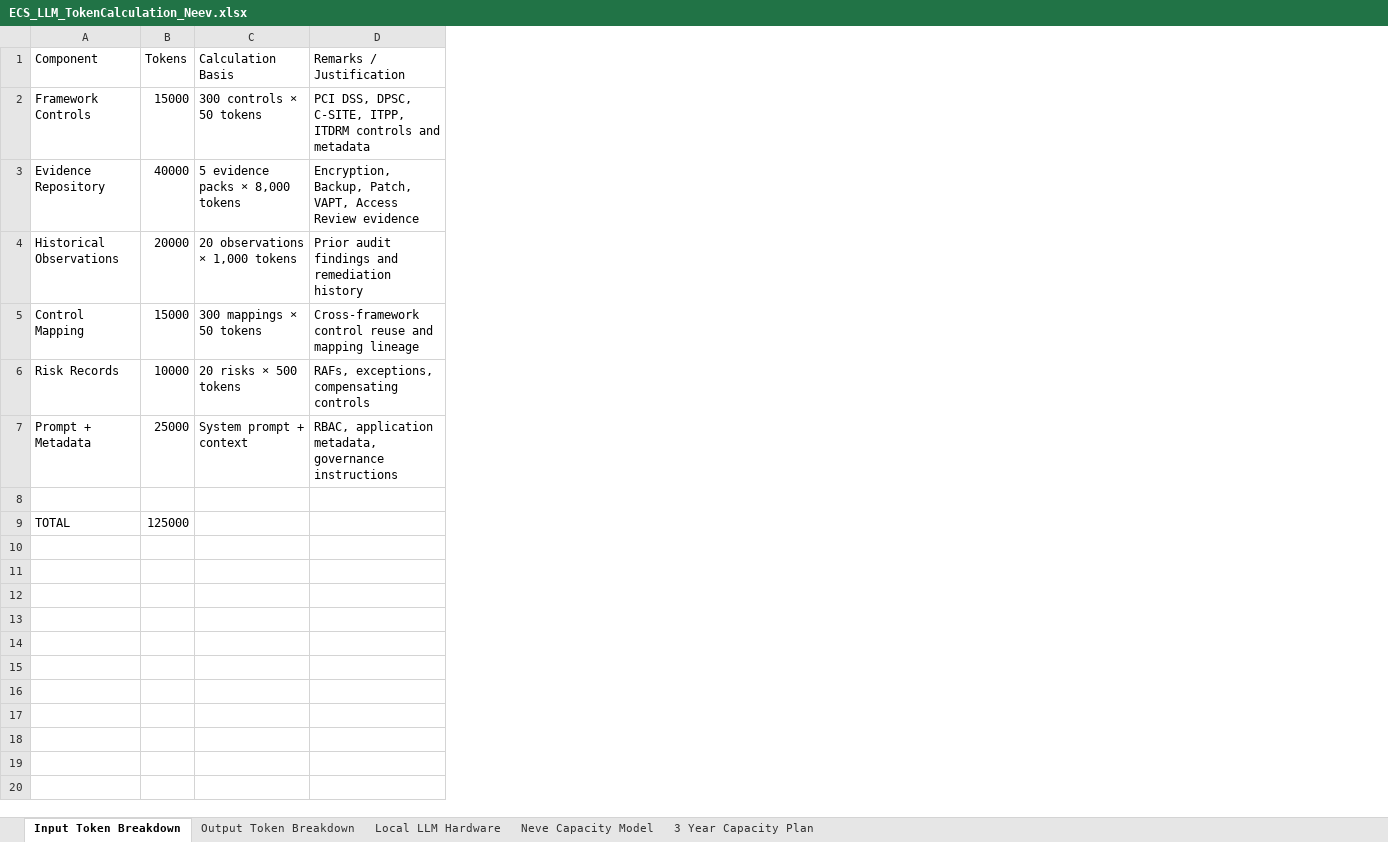
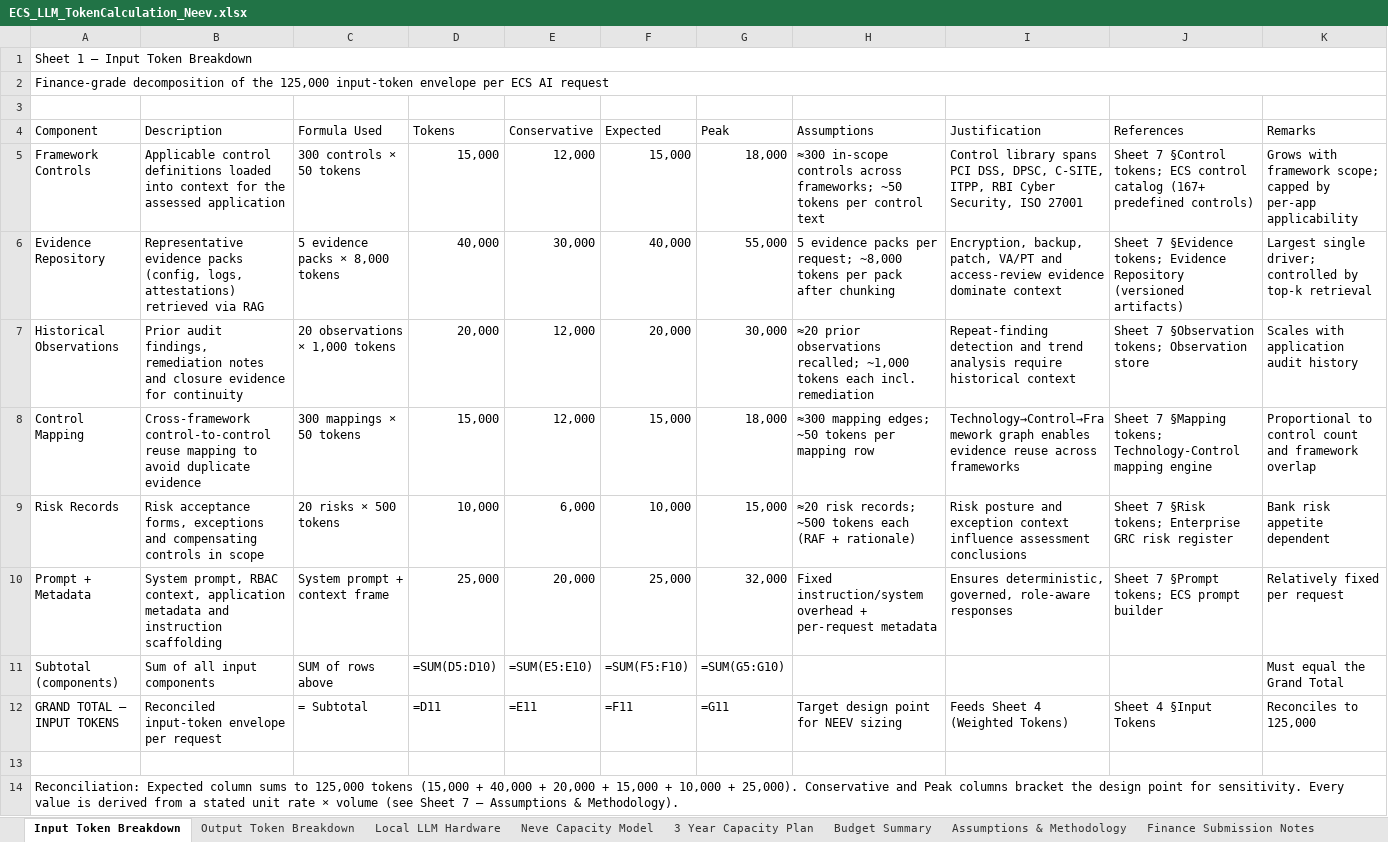
Before and after one commit to ECS-Platform/ecs-enterprise-backup, an Excel workbook: docs/ECS_LLM_TokenCalculation_Neev.xlsx, sheet Input Token Breakdown, drawn as a sheet; values as stored, in another font and other column widths than the file's, no cell formats; formulas without a stored value are shown as written; removed rows and columns are numbered as before the commit, all else as after; the diff names each change by its address in the sheet, - before the commit and + after, or states it on an @@ line.

Commit message:
docs: enhance NEEV AI capacity planning workbook

```diff
--- a/docs/ECS_LLM_TokenCalculation_Neev.xlsx (sheet Input Token Breakdown)
+++ b/docs/ECS_LLM_TokenCalculation_Neev.xlsx (sheet Input Token Breakdown)
+sheet tab: Budget Summary
+sheet tab: Assumptions & Methodology
+sheet tab: Finance Submission Notes
-column B (Tokens), rows 2-9: 15000 | 40000 | 20000 | 15000 | 10000 | 25000 |  | 125000
+column B (Description), rows 5-10: Applicable control definitions loaded into context for the assessed application | Representative evidence packs (config, logs, attestations) retrieved via RAG | Prior audit findings, remediation notes and closure evidence for continuity | Cross-framework control-to-control reuse mapping to avoid duplicate evidence | Risk acceptance forms, exceptions and compensating controls in scope | System prompt, RBAC context, application metadata and instruction scaffolding
-column D (Remarks / Justification), rows 2-7: PCI DSS, DPSC, C-SITE, ITPP, ITDRM controls and metadata | Encryption, Backup, Patch, VAPT, Access Review evidence | Prior audit findings and remediation history | Cross-framework control reuse and mapping lineage | RAFs, exceptions, compensating controls | RBAC, application metadata, governance instructions
+column D (Tokens), rows 5-10: 15,000 | 40,000 | 20,000 | 15,000 | 10,000 | 25,000
+column E (Conservative), rows 5-10: 12,000 | 30,000 | 12,000 | 12,000 | 6,000 | 20,000
+column F (Expected), rows 5-10: 15,000 | 40,000 | 20,000 | 15,000 | 10,000 | 25,000
+column G (Peak), rows 5-10: 18,000 | 55,000 | 30,000 | 18,000 | 15,000 | 32,000
+column H (Assumptions), rows 5-10: ≈300 in-scope controls across frameworks; ~50 tokens per control text | 5 evidence packs per request; ~8,000 tokens per pack after chunking | ≈20 prior observations recalled; ~1,000 tokens each incl. remediation | ≈300 mapping edges; ~50 tokens per mapping row | ≈20 risk records; ~500 tokens each (RAF + rationale) | Fixed instruction/system overhead + per-request metadata
+column I (Justification), rows 5-10: Control library spans PCI DSS, DPSC, C-SITE, ITPP, RBI Cyber Security, ISO 27001 | Encryption, backup, patch, VA/PT and access-review evidence dominate context | Repeat-finding detection and trend analysis require historical context | Technology→Control→Framework graph enables evidence reuse across frameworks | Risk posture and exception context influence assessment conclusions | Ensures deterministic, governed, role-aware responses
+column J (References), rows 5-10: Sheet 7 §Control tokens; ECS control catalog (167+ predefined controls) | Sheet 7 §Evidence tokens; Evidence Repository (versioned artifacts) | Sheet 7 §Observation tokens; Observation store | Sheet 7 §Mapping tokens; Technology-Control mapping engine | Sheet 7 §Risk tokens; Enterprise GRC risk register | Sheet 7 §Prompt tokens; ECS prompt builder
+column K (Remarks), rows 5-10: Grows with framework scope; capped by per-app applicability | Largest single driver; controlled by top-k retrieval | Scales with application audit history | Proportional to control count and framework overlap | Bank risk appetite dependent | Relatively fixed per request
+row 1: Sheet 1 — Input Token Breakdown
+row 2: Finance-grade decomposition of the 125,000 input-token envelope per ECS AI request
+row 3: (empty)
-C4: Calculation Basis
+C4: Formula Used
-C10 (Formula Used): System prompt + context
+C10 (Formula Used): System prompt + context frame
+row 11: Subtotal (components) | Sum of all input components | SUM of rows above | =SUM(D5:D10) | =SUM(E5:E10) | =SUM(F5:F10) | =SUM(G5:G10) |  |  |  | Must equal the Grand Total
+row 12: GRAND TOTAL — INPUT TOKENS | Reconciled input-token envelope per request | = Subtotal | =D11 | =E11 | =F11 | =G11 | Target design point for NEEV sizing | Feeds Sheet 4 (Weighted Tokens) | Sheet 4 §Input Tokens | Reconciles to 125,000
-A14 (Component): TOTAL
+A14 (Component): Reconciliation: Expected column sums to 125,000 tokens (15,000 + 40,000 + 20,000 + 15,000 + 10,000 + 25,000). Conservative and Peak columns bracket the design point for sensitivity. Every value is derived from a stated unit rate × volume (see Sheet 7 — Assumptions & Methodology).
+A14:K14 merged
```
Also changed, not shown: sheet Neve Capacity Model, sheet Output Token Breakdown, sheet Local LLM Hardware, sheet 3 Year Capacity Plan, cell formats, 1 other file.
